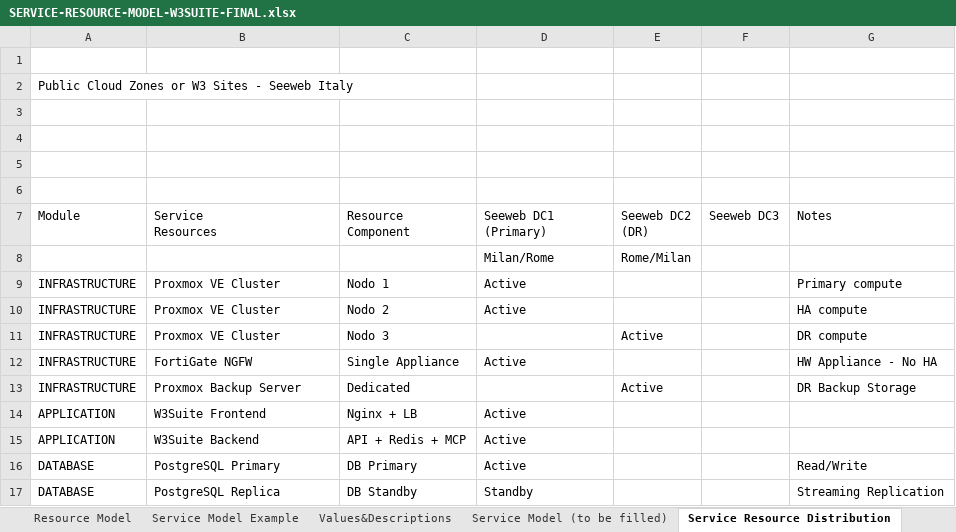
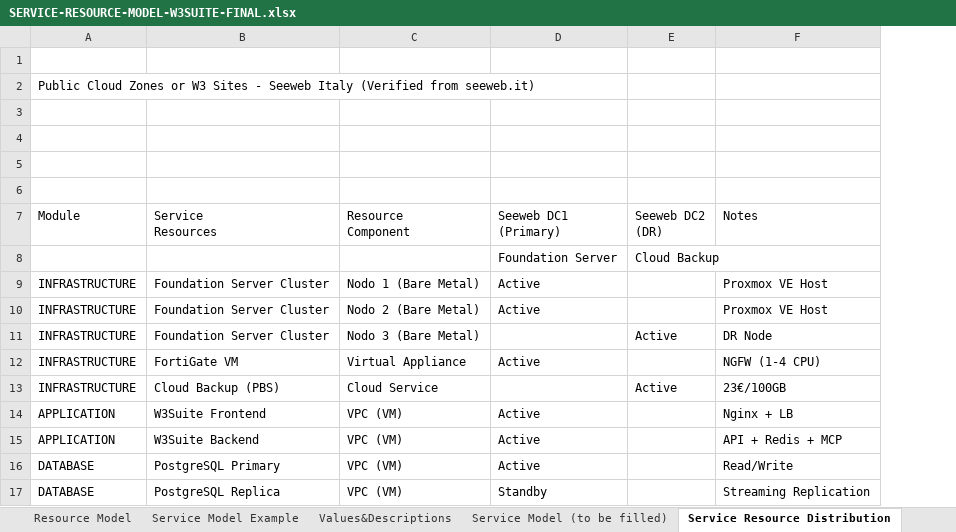
Before and after one commit to AScozzari/W3suitever1, an Excel workbook: docs/gara-appalto/SERVICE-RESOURCE-MODEL-W3SUITE-FINAL.xlsx, sheet Service Resource Distribution, drawn as a sheet; values as stored, in another font and other column widths than the file's, no borders; removed rows and columns are numbered as before the commit, all else as after; ↵ is a line break in a cell; the diff names each change by its address in the sheet, - before the commit and + after, or states it on an @@ line.

```diff
--- a/docs/gara-appalto/SERVICE-RESOURCE-MODEL-W3SUITE-FINAL.xlsx (sheet Service Resource Distribution)
+++ b/docs/gara-appalto/SERVICE-RESOURCE-MODEL-W3SUITE-FINAL.xlsx (sheet Service Resource Distribution)
-column C, row 7: Resource ↵ Component; rows 9-17: Nodo 1 | Nodo 2 | Nodo 3 | Single Appliance | Dedicated | Nginx + LB | API + Redis + MCP | DB Primary | DB Standby
+column C, row 7: Resource ↵ Component; rows 9-17: Nodo 1 (Bare Metal) | Nodo 2 (Bare Metal) | Nodo 3 (Bare Metal) | Virtual Appliance | Cloud Service | VPC (VM) | VPC (VM) | VPC (VM) | VPC (VM)
-column F, row 7: Seeweb DC3
-A2: …Seeweb Italy
+A2: …Seeweb Italy (Verified from seeweb.it)
-row 8:  |  |  | Milan/Rome | Rome/Milan
+row 8:  |  |  | Foundation Server | Cloud Backup
-B9:B11: Proxmox VE Cluster
+B9:B11: Foundation Server Cluster
-F9: Primary compute
+F9: Proxmox VE Host
-F10: HA compute
+F10: Proxmox VE Host
-F11: DR compute
+F11: DR Node
-B12: FortiGate NGFW
+B12: FortiGate VM
-F12: HW Appliance - No HA
+F12: NGFW (1-4 CPU)
-B13: Proxmox Backup Server
+B13: Cloud Backup (PBS)
-F13: DR Backup Storage
+F13: 23€/100GB
-F14: (empty)
+F14: Nginx + LB
-F15: (empty)
+F15: API + Redis + MCP
```
Also changed, not shown: sheet Service Model (to be filled).
